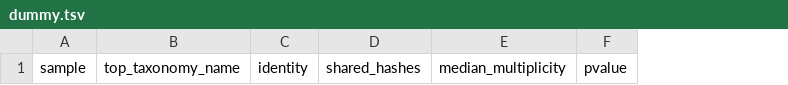
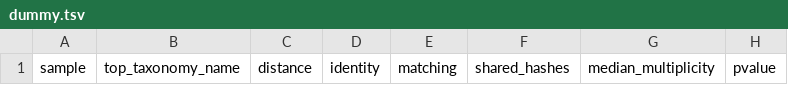
Before and after one commit to landowark/control_tracker, a TSV file: controls/dummy.tsv, drawn as a sheet; only a part is shown; the diff names each change by its address in the sheet, - before the commit and + after, or states it on an @@ line.

```diff
--- a/controls/dummy.tsv
+++ b/controls/dummy.tsv
+column C, row 1: distance
+column E, row 1: matching
```
Also changed, not shown: 8 other files.
